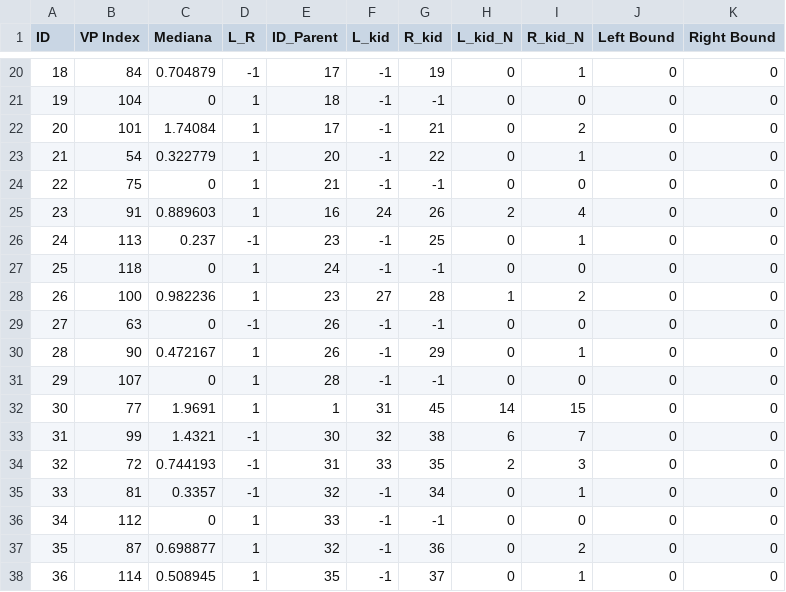
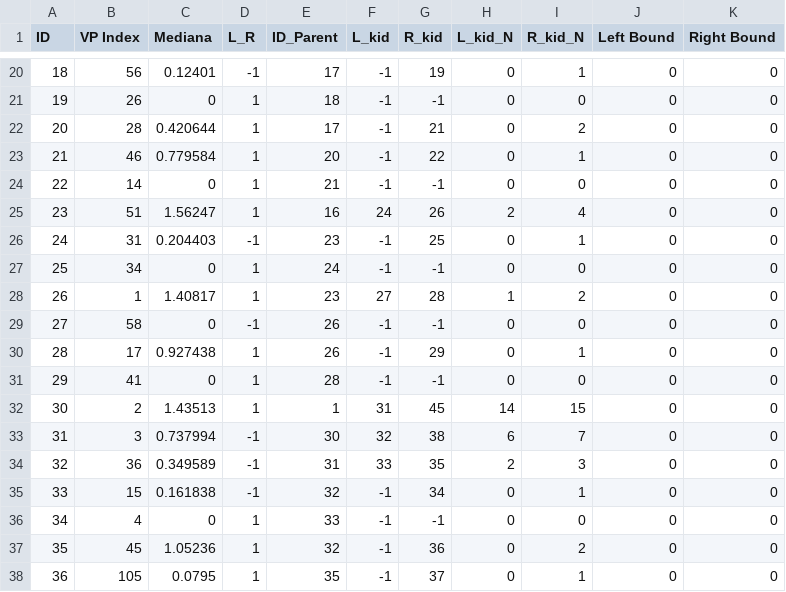
Before and after one commit to Samox1/Data-Mining-EiTI---DBSCAN-VP-TREE-C-, a CSV file: Tree1.csv, drawn as a sheet; only a part is shown, gaps mark what is left out; the diff covers the shown part only.

```diff
--- a/Tree1.csv
+++ b/Tree1.csv
@@ -20,19 +20,19 @@ ID,VP Index,Mediana,L_R,ID_Parent,L_kid,R_kid,L_kid_N,R_kid_N,Left Bound,Right B
-18,84,0.704879,-1,17,-1,19,0,1,0,0
-19,104,0,1,18,-1,-1,0,0,0,0
-20,101,1.74084,1,17,-1,21,0,2,0,0
-21,54,0.322779,1,20,-1,22,0,1,0,0
-22,75,0,1,21,-1,-1,0,0,0,0
-23,91,0.889603,1,16,24,26,2,4,0,0
-24,113,0.237,-1,23,-1,25,0,1,0,0
-25,118,0,1,24,-1,-1,0,0,0,0
-26,100,0.982236,1,23,27,28,1,2,0,0
-27,63,0,-1,26,-1,-1,0,0,0,0
-28,90,0.472167,1,26,-1,29,0,1,0,0
-29,107,0,1,28,-1,-1,0,0,0,0
-30,77,1.9691,1,1,31,45,14,15,0,0
-31,99,1.4321,-1,30,32,38,6,7,0,0
-32,72,0.744193,-1,31,33,35,2,3,0,0
-33,81,0.3357,-1,32,-1,34,0,1,0,0
-34,112,0,1,33,-1,-1,0,0,0,0
-35,87,0.698877,1,32,-1,36,0,2,0,0
-36,114,0.508945,1,35,-1,37,0,1,0,0
+18,56,0.12401,-1,17,-1,19,0,1,0,0
+19,26,0,1,18,-1,-1,0,0,0,0
+20,28,0.420644,1,17,-1,21,0,2,0,0
+21,46,0.779584,1,20,-1,22,0,1,0,0
+22,14,0,1,21,-1,-1,0,0,0,0
+23,51,1.56247,1,16,24,26,2,4,0,0
+24,31,0.204403,-1,23,-1,25,0,1,0,0
+25,34,0,1,24,-1,-1,0,0,0,0
+26,1,1.40817,1,23,27,28,1,2,0,0
+27,58,0,-1,26,-1,-1,0,0,0,0
+28,17,0.927438,1,26,-1,29,0,1,0,0
+29,41,0,1,28,-1,-1,0,0,0,0
+30,2,1.43513,1,1,31,45,14,15,0,0
+31,3,0.737994,-1,30,32,38,6,7,0,0
+32,36,0.349589,-1,31,33,35,2,3,0,0
+33,15,0.161838,-1,32,-1,34,0,1,0,0
+34,4,0,1,33,-1,-1,0,0,0,0
+35,45,1.05236,1,32,-1,36,0,2,0,0
+36,105,0.0795,1,35,-1,37,0,1,0,0
```
Also changed, not shown: 168 edited cells elsewhere in this file, Tree2.csv, 8 other files.
